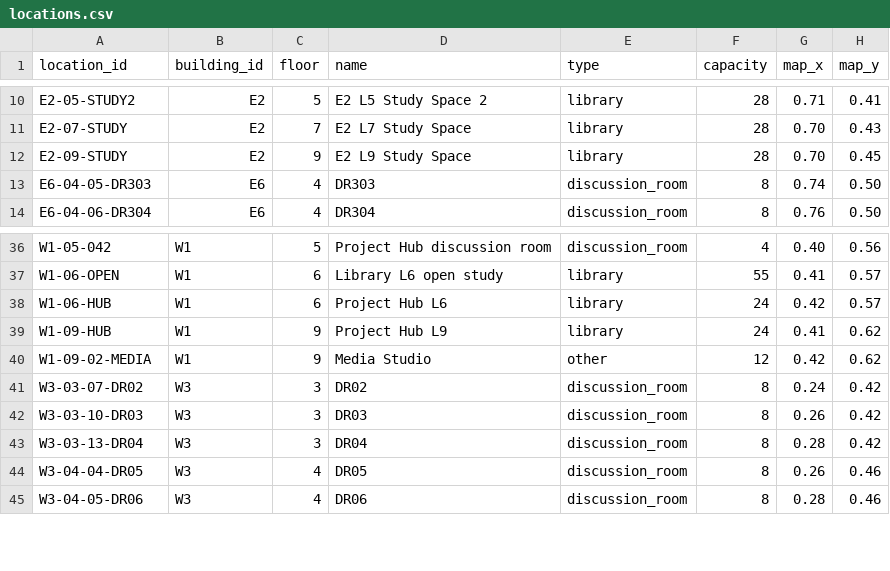
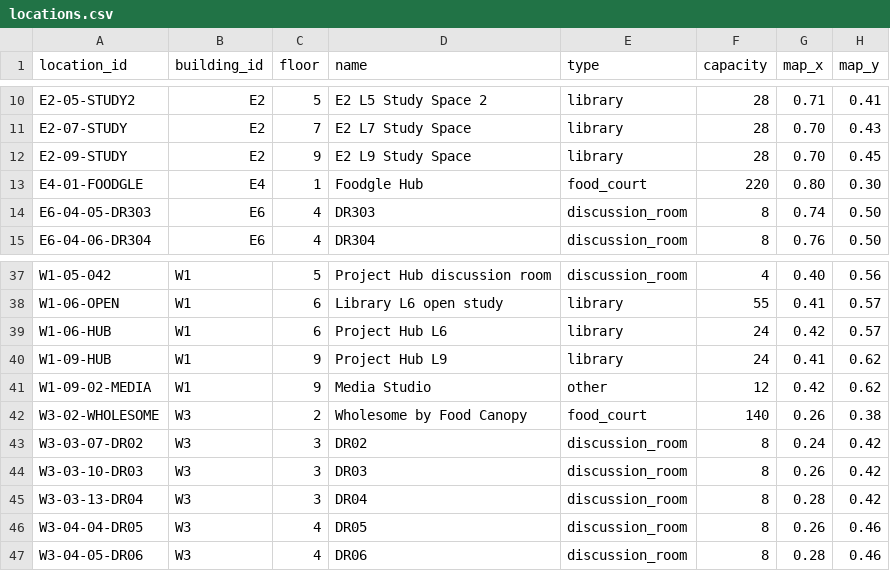
Before and after one commit to kristensngjl/INF2006-Occuscope, a CSV file: data/sample/locations.csv, drawn as a sheet; only a part is shown, gaps mark what is left out.

```diff
--- a/data/sample/locations.csv
+++ b/data/sample/locations.csv
@@ -12,2 +12,3 @@ E2-07-STUDY,E2,7,E2 L7 Study Space,library,28,0.70,0.43
 E2-09-STUDY,E2,9,E2 L9 Study Space,library,28,0.70,0.45
+E4-01-FOODGLE,E4,1,Foodgle Hub,food_court,220,0.80,0.30
 E6-04-05-DR303,E6,4,DR303,discussion_room,8,0.74,0.50
@@ -40,2 +41,3 @@ W1-09-HUB,W1,9,Project Hub L9,library,24,0.41,0.62
 W1-09-02-MEDIA,W1,9,Media Studio,other,12,0.42,0.62
+W3-02-WHOLESOME,W3,2,Wholesome by Food Canopy,food_court,140,0.26,0.38
 W3-03-07-DR02,W3,3,DR02,discussion_room,8,0.24,0.42
```
Also changed, not shown: data/sample/buildings.csv, data/sample/occupancy_prediction.csv, 26 other files.
